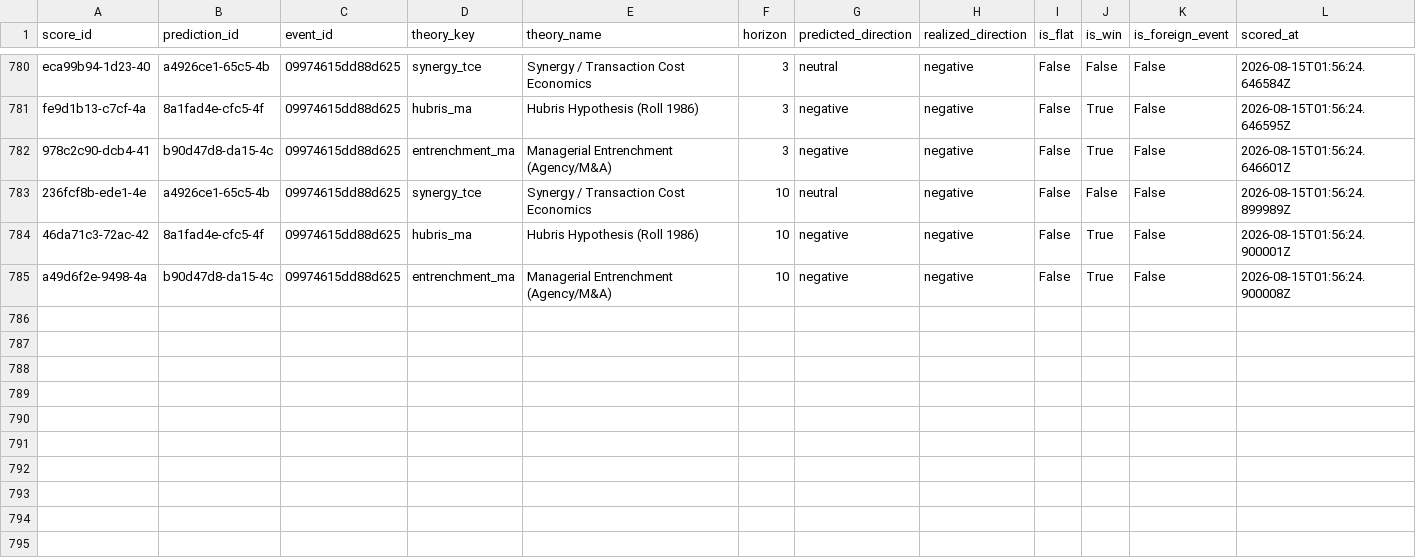
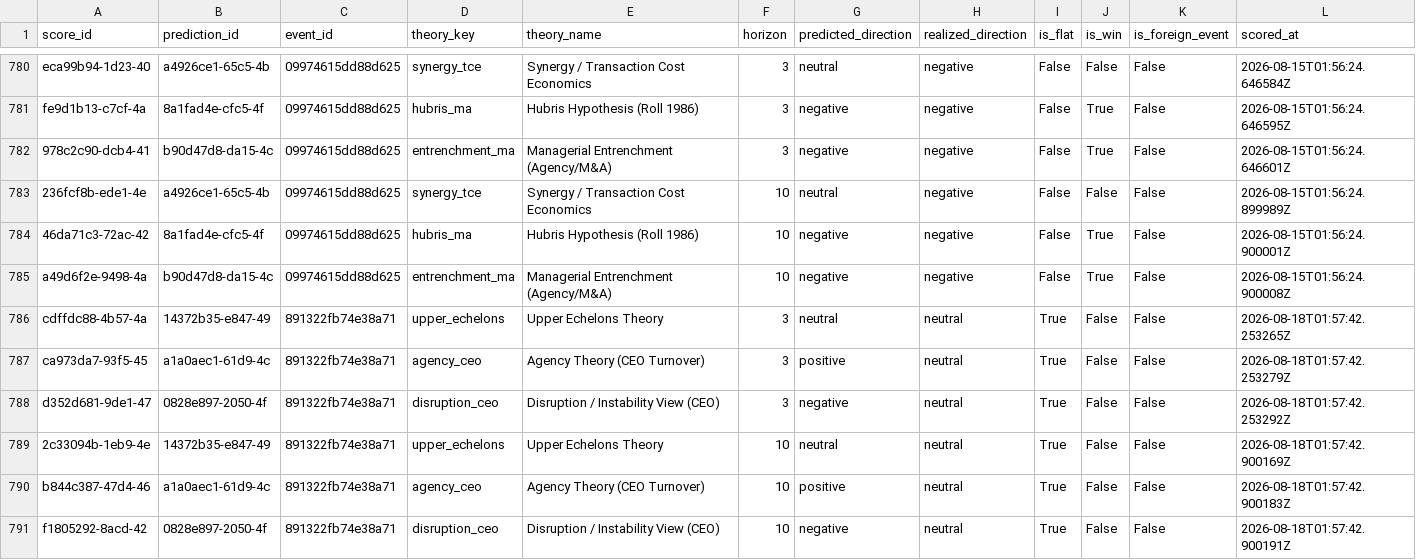
Before and after one commit to Arthurliangli/strategic-event-tracker, a CSV file: data/outcomes/scores.csv, drawn as a sheet; only a part is shown, gaps mark what is left out; the diff names each change by its address in the sheet, - before the commit and + after, or states it on an @@ line.

Commit message:
score: 2026-08-18 01:57 UTC — auto-update outcomes & scores

```diff
--- a/data/outcomes/scores.csv
+++ b/data/outcomes/scores.csv
+row 786: cdffdc88-4b57-4a | 14372b35-e847-49 | 891322fb74e38a71 | upper_echelons | Upper Echelons Theory | 3 | neutral | neutral | True | False | False | 2026-08-18T01:57:42.253265Z
+row 787: ca973da7-93f5-45 | a1a0aec1-61d9-4c | 891322fb74e38a71 | agency_ceo | Agency Theory (CEO Turnover) | 3 | positive | neutral | True | False | False | 2026-08-18T01:57:42.253279Z
+row 788: d352d681-9de1-47 | 0828e897-2050-4f | 891322fb74e38a71 | disruption_ceo | Disruption / Instability View (CEO) | 3 | negative | neutral | True | False | False | 2026-08-18T01:57:42.253292Z
+row 789: 2c33094b-1eb9-4e | 14372b35-e847-49 | 891322fb74e38a71 | upper_echelons | Upper Echelons Theory | 10 | neutral | neutral | True | False | False | 2026-08-18T01:57:42.900169Z
+row 790: b844c387-47d4-46 | a1a0aec1-61d9-4c | 891322fb74e38a71 | agency_ceo | Agency Theory (CEO Turnover) | 10 | positive | neutral | True | False | False | 2026-08-18T01:57:42.900183Z
+row 791: f1805292-8acd-42 | 0828e897-2050-4f | 891322fb74e38a71 | disruption_ceo | Disruption / Instability View (CEO) | 10 | negative | neutral | True | False | False | 2026-08-18T01:57:42.900191Z
```
